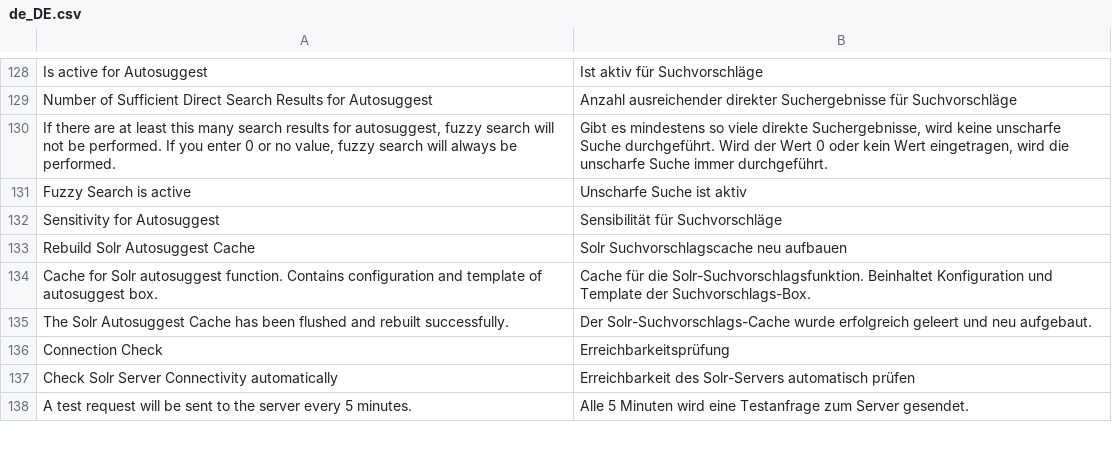
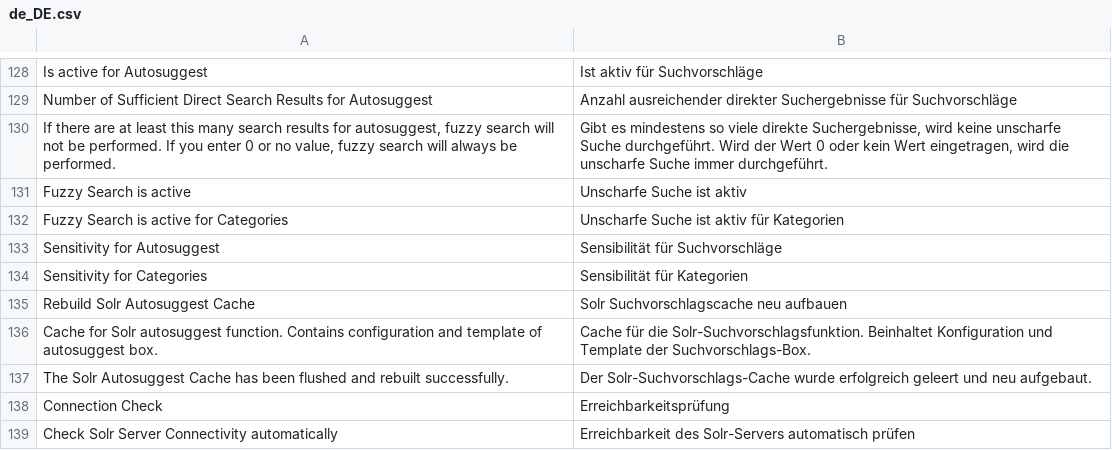
Before and after one commit to integer-net/solr-magento2, a CSV file: main/src/i18n/de_DE.csv, drawn as a sheet; only a part is shown, gaps mark what is left out; the shorter side is filled out with more unchanged rows; the diff names each change by its address in the sheet, - before the commit and + after, or states it on an @@ line.

Commit message:
Add configuration to enable/disable fuzzy for categories search in autosuggest

```diff
--- a/main/src/i18n/de_DE.csv
+++ b/main/src/i18n/de_DE.csv
+row 132: Fuzzy Search is active for Categories | Unscharfe Suche ist aktiv für Kategorien
+row 134: Sensitivity for Categories | Sensibilität für Kategorien
```
Also changed, not shown: 3 other files.
